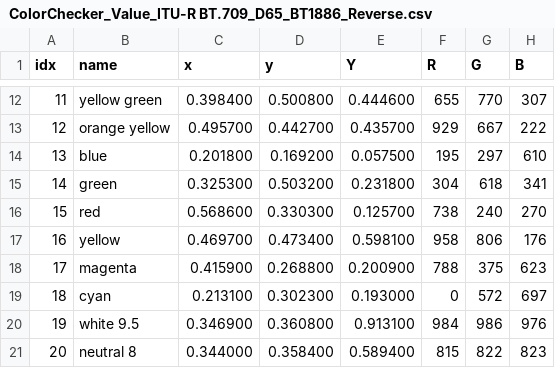
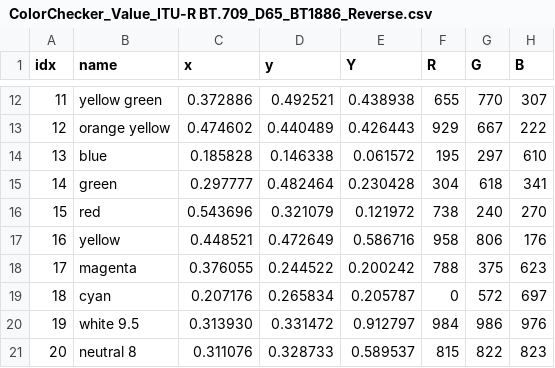
Before and after one commit to toru-ver4/ColorChecker_for_ST2100, a CSV file: sample/ColorChecker_Value_ITU-R BT.709_D65_BT1886_Reverse.csv, drawn as a sheet; only a part is shown, gaps mark what is left out; the diff covers the shown part only.

```diff
--- a/sample/ColorChecker_Value_ITU-R BT.709_D65_BT1886_Reverse.csv
+++ b/sample/ColorChecker_Value_ITU-R BT.709_D65_BT1886_Reverse.csv
@@ -12,10 +12,10 @@ idx, name, x, y, Y, R, G, B
-11, yellow green, 0.398400, 0.500800, 0.444600, 655, 770, 307
-12, orange yellow, 0.495700, 0.442700, 0.435700, 929, 667, 222
-13, blue, 0.201800, 0.169200, 0.057500, 195, 297, 610
-14, green, 0.325300, 0.503200, 0.231800, 304, 618, 341
-15, red, 0.568600, 0.330300, 0.125700, 738, 240, 270
-16, yellow, 0.469700, 0.473400, 0.598100, 958, 806, 176
-17, magenta, 0.415900, 0.268800, 0.200900, 788, 375, 623
-18, cyan, 0.213100, 0.302300, 0.193000, 0, 572, 697
-19, white 9.5, 0.346900, 0.360800, 0.913100, 984, 986, 976
-20, neutral 8, 0.344000, 0.358400, 0.589400, 815, 822, 823
+11, yellow green, 0.372886, 0.492521, 0.438938, 655, 770, 307
+12, orange yellow, 0.474602, 0.440489, 0.426443, 929, 667, 222
+13, blue, 0.185828, 0.146338, 0.061572, 195, 297, 610
+14, green, 0.297777, 0.482464, 0.230428, 304, 618, 341
+15, red, 0.543696, 0.321079, 0.121972, 738, 240, 270
+16, yellow, 0.448521, 0.472649, 0.586716, 958, 806, 176
+17, magenta, 0.376055, 0.244522, 0.200242, 788, 375, 623
+18, cyan, 0.207176, 0.265834, 0.205787, 0, 572, 697
+19, white 9.5, 0.313930, 0.331472, 0.912797, 984, 986, 976
+20, neutral 8, 0.311076, 0.328733, 0.589537, 815, 822, 823
```
Also changed, not shown: 42 edited cells elsewhere in this file, sample/ColorChecker_Value_ITU-R BT.2020_D65_HLG.csv, sample/ColorChecker_Value_ITU-R BT.2020_D65_ST2084.csv, 1 other file.
